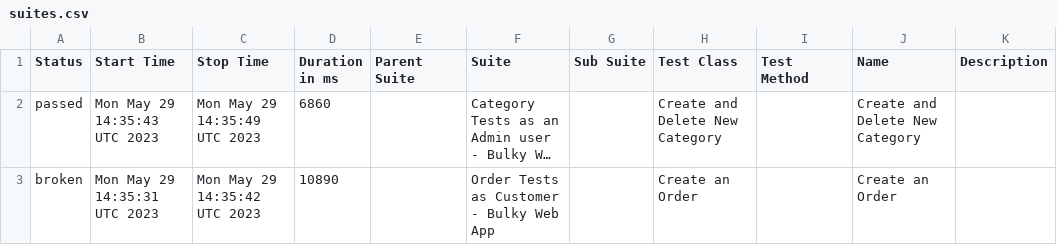
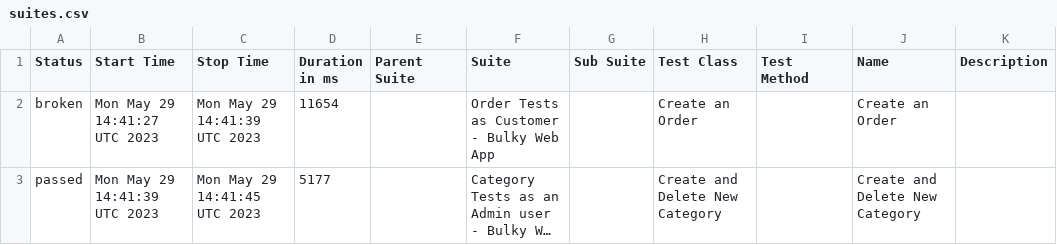
Before and after one commit to jol96/AutomationProjectResultsReport, a CSV file: data/suites.csv, drawn as a sheet; long unchanged cells end in …; removed rows and columns are numbered as before the commit, all else as after; the diff names each change by its address in the sheet, - before the commit and + after, or states it on an @@ line.

Commit message:
Test results

```diff
--- a/data/suites.csv
+++ b/data/suites.csv
+row 2: broken | Mon May 29 14:41:27 UTC 2023 | Mon May 29 14:41:39 UTC 2023 | 11654 |  | Order Tests as Customer - Bulky Web App |  | Create an Order |  | Create an Order
-B3 (Start Time): Mon May 29 14:35:43 UTC 2023
+B3 (Start Time): Mon May 29 14:41:39 UTC 2023
-C3 (Stop Time): Mon May 29 14:35:49 UTC 2023
+C3 (Stop Time): Mon May 29 14:41:45 UTC 2023
-D3 (Duration in ms): 6860
+D3 (Duration in ms): 5177
-row 3: broken | Mon May 29 14:35:31 UTC 2023 | Mon May 29 14:35:42 UTC 2023 | 10890 |  | Order Tests as Customer - Bulky Web App |  | Create an Order |  | Create an Order
```
Also changed, not shown: 21 other files.
